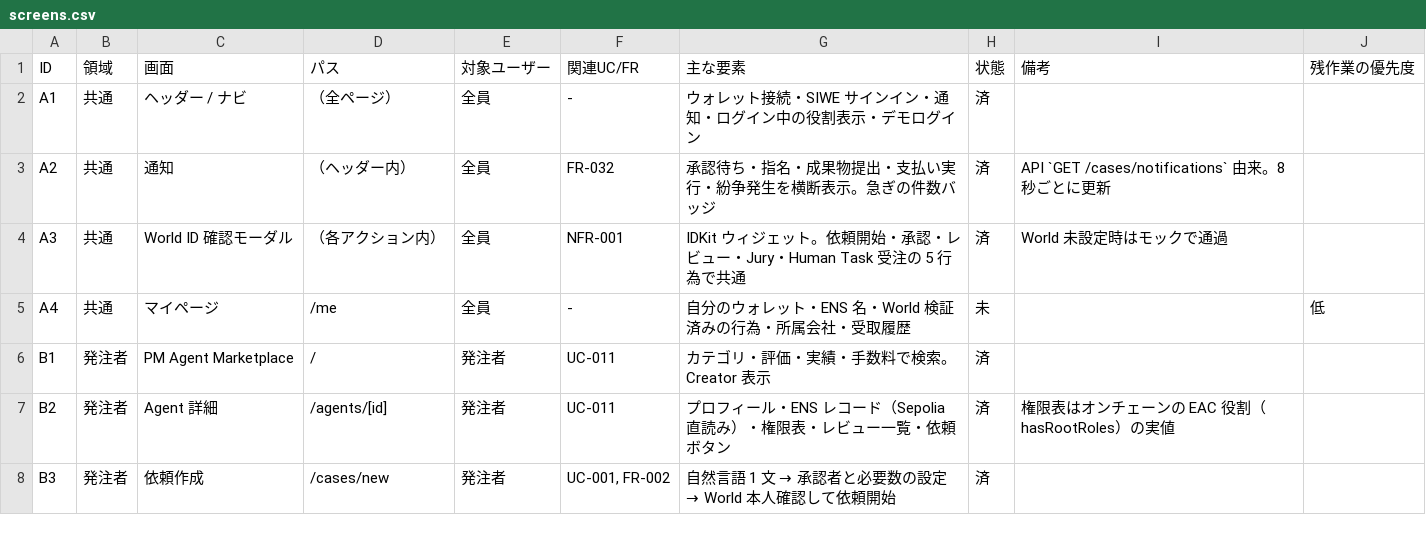
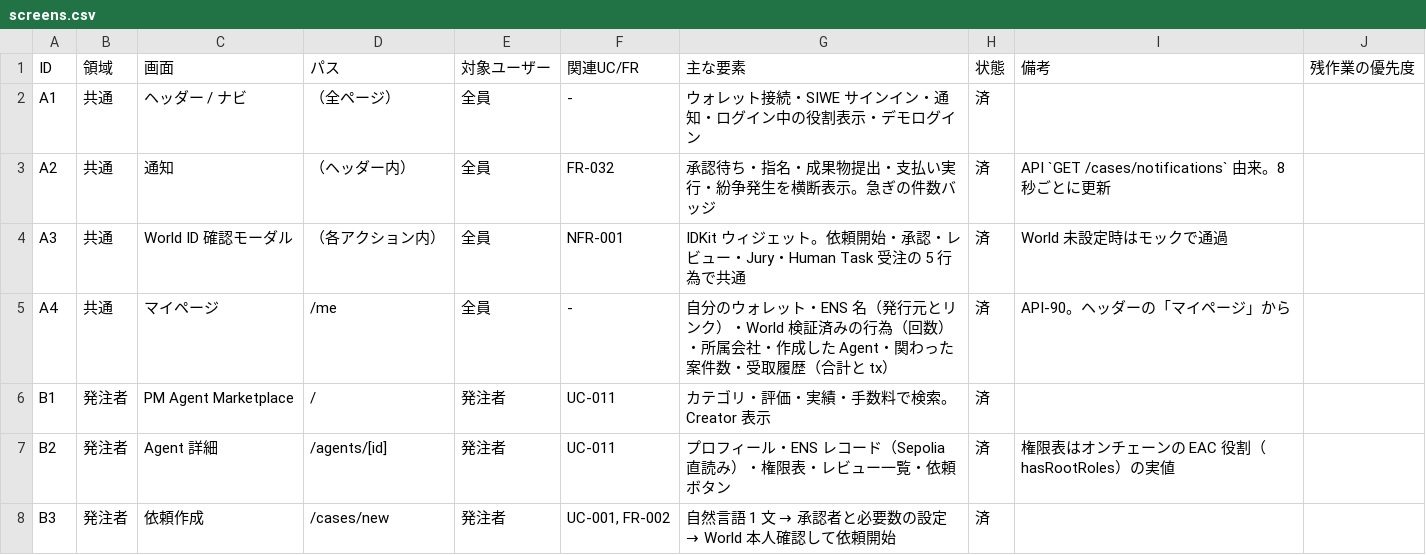
Before and after one commit to codreashinma/GuildAce, a CSV file: docs/screens.csv, drawn as a sheet; only a part is shown.

```diff
--- a/docs/screens.csv
+++ b/docs/screens.csv
@@ -4,3 +4,3 @@ A2,共通,通知,（ヘッダー内）,全員,FR-032,承認待ち・指名・成
 A3,共通,World ID 確認モーダル,（各アクション内）,全員,NFR-001,IDKit ウィジェット。依頼開始・承認・レビュー・Jury・Human Task 受注の 5 行為で共通,済,World 未設定時はモックで通過,
-A4,共通,マイページ,/me,全員,-,自分のウォレット・ENS 名・World 検証済みの行為・所属会社・受取履歴,未,,低
+A4,共通,マイページ,/me,全員,-,自分のウォレット・ENS 名（発行元とリンク）・World 検証済みの行為（回数）・所属会社・作成した Agent・関わった案件数・受取履歴（合計と tx）,済,API-90。ヘッダーの「マイページ」から,
 B1,発注者,PM Agent Marketplace,/,発注者,UC-011,カテゴリ・評価・実績・手数料で検索。Creator 表示,済,,
```
Also changed, not shown: docs/apis.csv, 6 other files.
